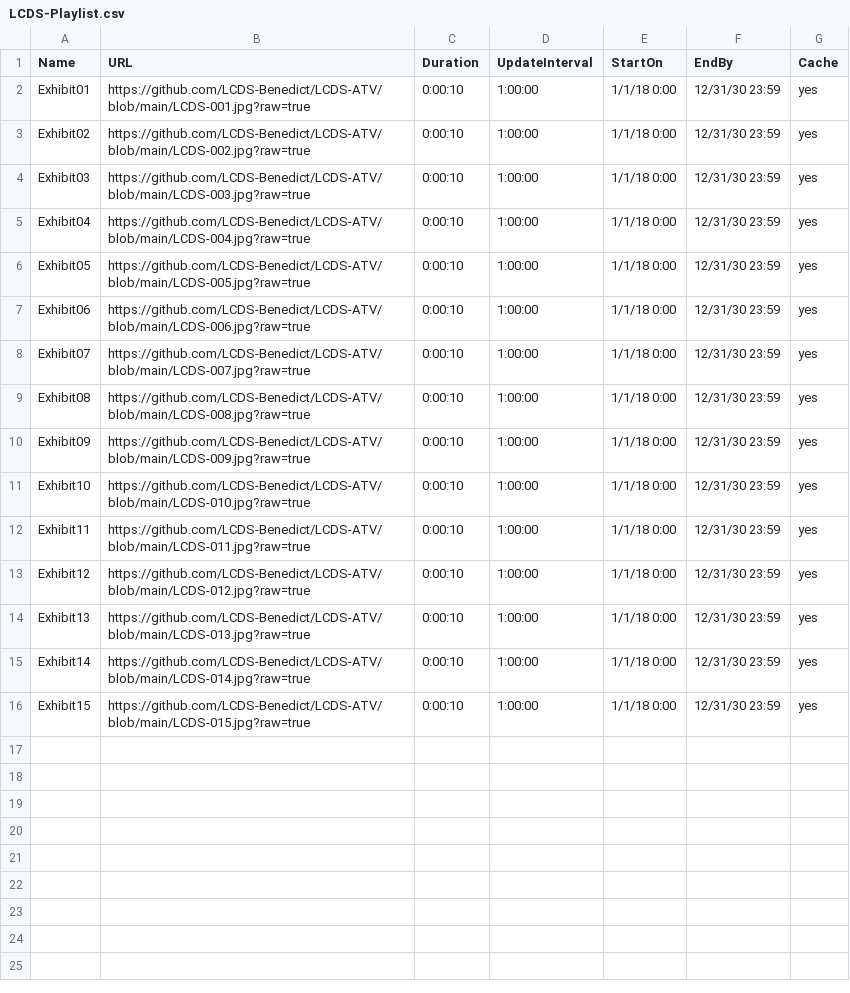
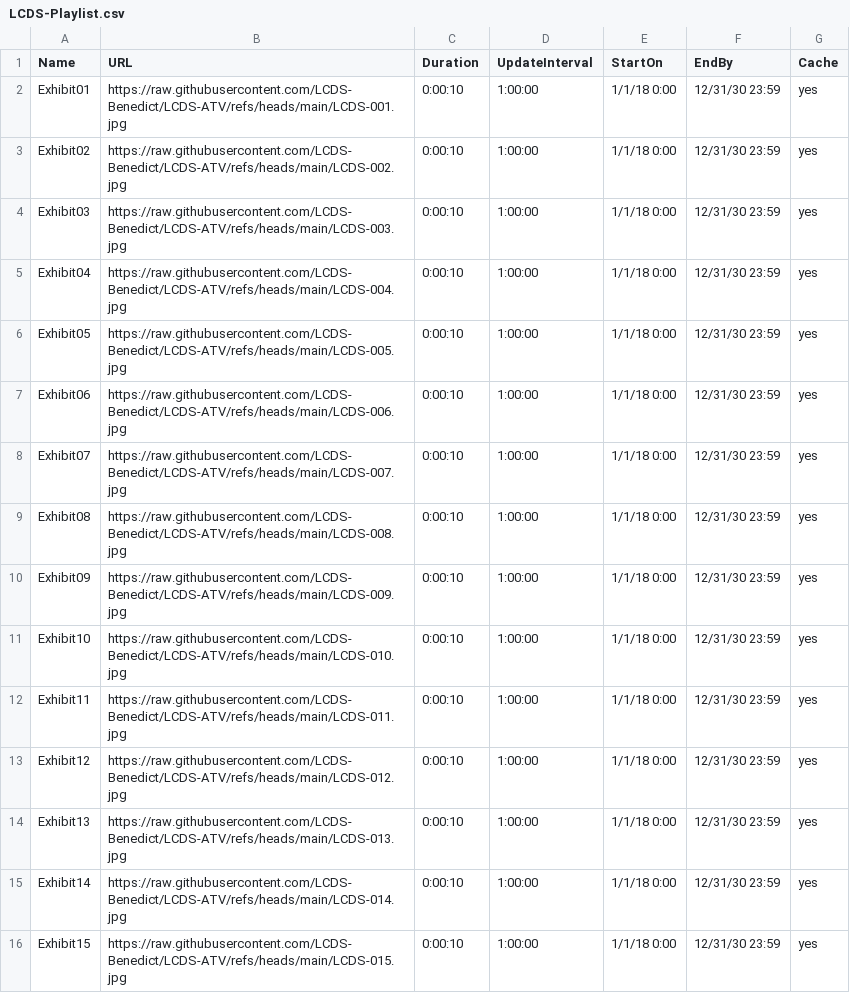
Before and after one commit to LCDS-Benedict/LCDS-ATV, a CSV file: LCDS-Playlist.csv, drawn as a sheet.

Commit message:
Update LCDS-Playlist.csv

```diff
--- a/LCDS-Playlist.csv
+++ b/LCDS-Playlist.csv
@@ -1,16 +1,16 @@
 Name,URL,Duration,UpdateInterval,StartOn,EndBy,Cache
-Exhibit01,https://github.com/LCDS-Benedict/LCDS-ATV/blob/main/LCDS-001.jpg?raw=true,0:00:10,1:00:00,1/1/18 0:00,12/31/30 23:59,yes
-Exhibit02,https://github.com/LCDS-Benedict/LCDS-ATV/blob/main/LCDS-002.jpg?raw=true,0:00:10,1:00:00,1/1/18 0:00,12/31/30 23:59,yes
-Exhibit03,https://github.com/LCDS-Benedict/LCDS-ATV/blob/main/LCDS-003.jpg?raw=true,0:00:10,1:00:00,1/1/18 0:00,12/31/30 23:59,yes
-Exhibit04,https://github.com/LCDS-Benedict/LCDS-ATV/blob/main/LCDS-004.jpg?raw=true,0:00:10,1:00:00,1/1/18 0:00,12/31/30 23:59,yes
-Exhibit05,https://github.com/LCDS-Benedict/LCDS-ATV/blob/main/LCDS-005.jpg?raw=true,0:00:10,1:00:00,1/1/18 0:00,12/31/30 23:59,yes
-Exhibit06,https://github.com/LCDS-Benedict/LCDS-ATV/blob/main/LCDS-006.jpg?raw=true,0:00:10,1:00:00,1/1/18 0:00,12/31/30 23:59,yes
-Exhibit07,https://github.com/LCDS-Benedict/LCDS-ATV/blob/main/LCDS-007.jpg?raw=true,0:00:10,1:00:00,1/1/18 0:00,12/31/30 23:59,yes
-Exhibit08,https://github.com/LCDS-Benedict/LCDS-ATV/blob/main/LCDS-008.jpg?raw=true,0:00:10,1:00:00,1/1/18 0:00,12/31/30 23:59,yes
-Exhibit09,https://github.com/LCDS-Benedict/LCDS-ATV/blob/main/LCDS-009.jpg?raw=true,0:00:10,1:00:00,1/1/18 0:00,12/31/30 23:59,yes
-Exhibit10,https://github.com/LCDS-Benedict/LCDS-ATV/blob/main/LCDS-010.jpg?raw=true,0:00:10,1:00:00,1/1/18 0:00,12/31/30 23:59,yes
-Exhibit11,https://github.com/LCDS-Benedict/LCDS-ATV/blob/main/LCDS-011.jpg?raw=true,0:00:10,1:00:00,1/1/18 0:00,12/31/30 23:59,yes
-Exhibit12,https://github.com/LCDS-Benedict/LCDS-ATV/blob/main/LCDS-012.jpg?raw=true,0:00:10,1:00:00,1/1/18 0:00,12/31/30 23:59,yes
-Exhibit13,https://github.com/LCDS-Benedict/LCDS-ATV/blob/main/LCDS-013.jpg?raw=true,0:00:10,1:00:00,1/1/18 0:00,12/31/30 23:59,yes
-Exhibit14,https://github.com/LCDS-Benedict/LCDS-ATV/blob/main/LCDS-014.jpg?raw=true,0:00:10,1:00:00,1/1/18 0:00,12/31/30 23:59,yes
-Exhibit15,https://github.com/LCDS-Benedict/LCDS-ATV/blob/main/LCDS-015.jpg?raw=true,0:00:10,1:00:00,1/1/18 0:00,12/31/30 23:59,yes
+Exhibit01,https://raw.githubusercontent.com/LCDS-Benedict/LCDS-ATV/refs/heads/main/LCDS-001.jpg,0:00:10,1:00:00,1/1/18 0:00,12/31/30 23:59,yes
+Exhibit02,https://raw.githubusercontent.com/LCDS-Benedict/LCDS-ATV/refs/heads/main/LCDS-002.jpg,0:00:10,1:00:00,1/1/18 0:00,12/31/30 23:59,yes
+Exhibit03,https://raw.githubusercontent.com/LCDS-Benedict/LCDS-ATV/refs/heads/main/LCDS-003.jpg,0:00:10,1:00:00,1/1/18 0:00,12/31/30 23:59,yes
+Exhibit04,https://raw.githubusercontent.com/LCDS-Benedict/LCDS-ATV/refs/heads/main/LCDS-004.jpg,0:00:10,1:00:00,1/1/18 0:00,12/31/30 23:59,yes
+Exhibit05,https://raw.githubusercontent.com/LCDS-Benedict/LCDS-ATV/refs/heads/main/LCDS-005.jpg,0:00:10,1:00:00,1/1/18 0:00,12/31/30 23:59,yes
+Exhibit06,https://raw.githubusercontent.com/LCDS-Benedict/LCDS-ATV/refs/heads/main/LCDS-006.jpg,0:00:10,1:00:00,1/1/18 0:00,12/31/30 23:59,yes
+Exhibit07,https://raw.githubusercontent.com/LCDS-Benedict/LCDS-ATV/refs/heads/main/LCDS-007.jpg,0:00:10,1:00:00,1/1/18 0:00,12/31/30 23:59,yes
+Exhibit08,https://raw.githubusercontent.com/LCDS-Benedict/LCDS-ATV/refs/heads/main/LCDS-008.jpg,0:00:10,1:00:00,1/1/18 0:00,12/31/30 23:59,yes
+Exhibit09,https://raw.githubusercontent.com/LCDS-Benedict/LCDS-ATV/refs/heads/main/LCDS-009.jpg,0:00:10,1:00:00,1/1/18 0:00,12/31/30 23:59,yes
+Exhibit10,https://raw.githubusercontent.com/LCDS-Benedict/LCDS-ATV/refs/heads/main/LCDS-010.jpg,0:00:10,1:00:00,1/1/18 0:00,12/31/30 23:59,yes
+Exhibit11,https://raw.githubusercontent.com/LCDS-Benedict/LCDS-ATV/refs/heads/main/LCDS-011.jpg,0:00:10,1:00:00,1/1/18 0:00,12/31/30 23:59,yes
+Exhibit12,https://raw.githubusercontent.com/LCDS-Benedict/LCDS-ATV/refs/heads/main/LCDS-012.jpg,0:00:10,1:00:00,1/1/18 0:00,12/31/30 23:59,yes
+Exhibit13,https://raw.githubusercontent.com/LCDS-Benedict/LCDS-ATV/refs/heads/main/LCDS-013.jpg,0:00:10,1:00:00,1/1/18 0:00,12/31/30 23:59,yes
+Exhibit14,https://raw.githubusercontent.com/LCDS-Benedict/LCDS-ATV/refs/heads/main/LCDS-014.jpg,0:00:10,1:00:00,1/1/18 0:00,12/31/30 23:59,yes
+Exhibit15,https://raw.githubusercontent.com/LCDS-Benedict/LCDS-ATV/refs/heads/main/LCDS-015.jpg,0:00:10,1:00:00,1/1/18 0:00,12/31/30 23:59,yes
```
